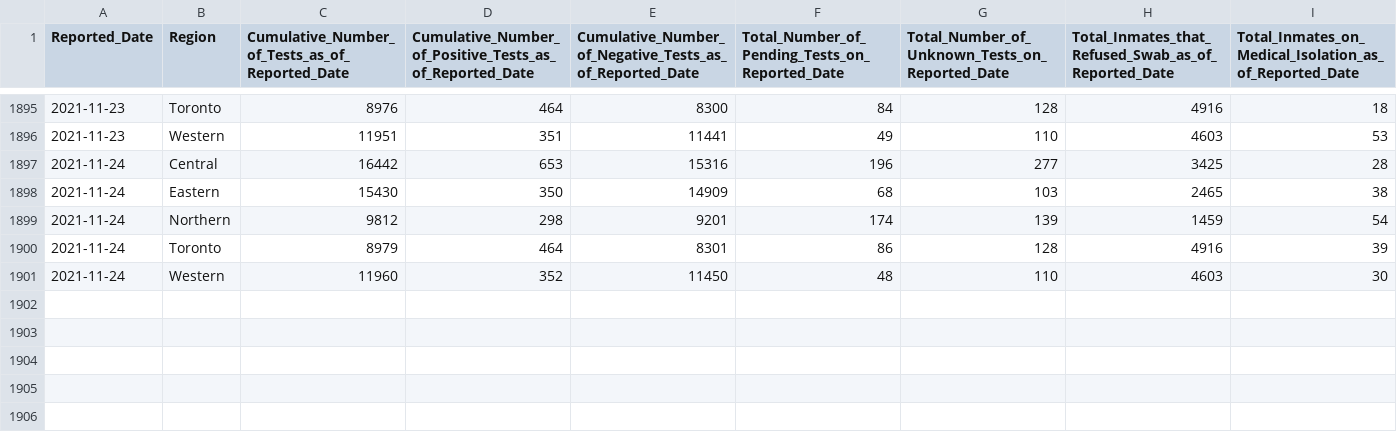
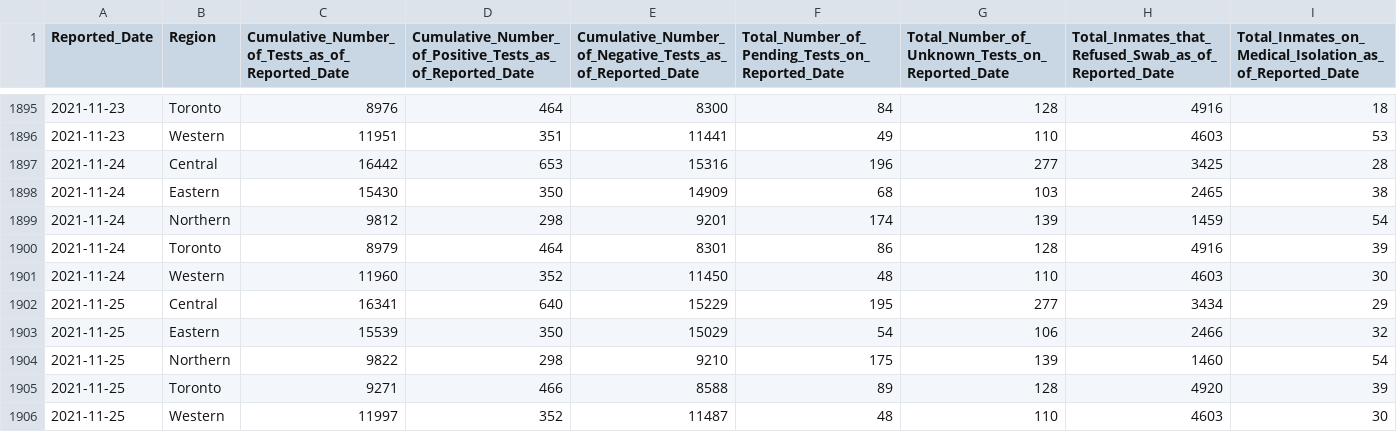
Before and after one commit to dlanger/coronavirus-hc-infobase-archive, a CSV file: ON__inmatetesting__latest.csv, drawn as a sheet; only a part is shown, gaps mark what is left out.

```diff
--- a/ON__inmatetesting__latest.csv
+++ b/ON__inmatetesting__latest.csv
@@ -1901 +1901,6 @@ Reported_Date,Region,Cumulative_Number_of_Tests_as_of_Reported_Date,Cumulative_N
 2021-11-24,Western,11960,352,11450,48,110,4603,30
+2021-11-25,Central,16341,640,15229,195,277,3434,29
+2021-11-25,Eastern,15539,350,15029,54,106,2466,32
+2021-11-25,Northern,9822,298,9210,175,139,1460,54
+2021-11-25,Toronto,9271,466,8588,89,128,4920,39
+2021-11-25,Western,11997,352,11487,48,110,4603,30
```
Also changed, not shown: ON__correctionsinmatecases__latest.csv, 1 other file.
